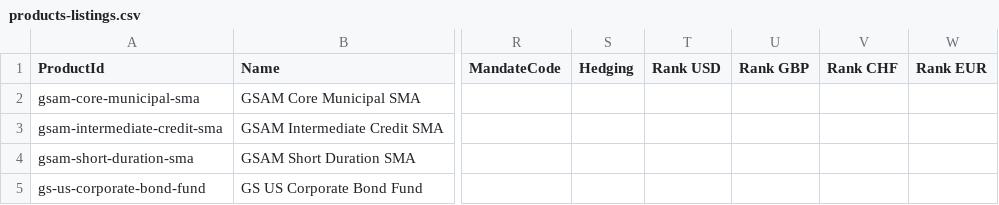
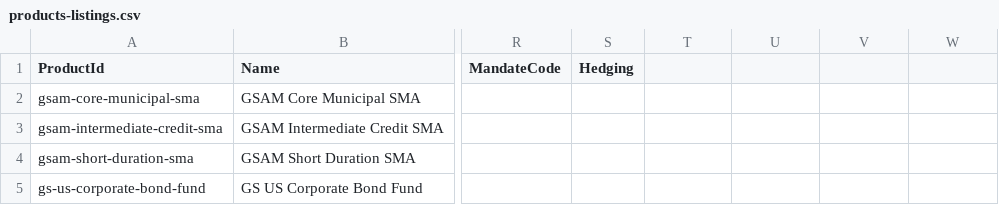
Before and after one commit to fabarker/proposal-tool, a CSV file: productSource/products-listings.csv, drawn as a sheet; only a part is shown, gaps mark what is left out; the diff names each change by its address in the sheet, - before the commit and + after, or states it on an @@ line.

```diff
--- a/productSource/products-listings.csv
+++ b/productSource/products-listings.csv
-T1: Rank USD
+T1: (empty)
-U1: Rank GBP
+U1: (empty)
-V1: Rank CHF
+V1: (empty)
-W1: Rank EUR
+W1: (empty)
```
Also changed, not shown: 23 other files.
